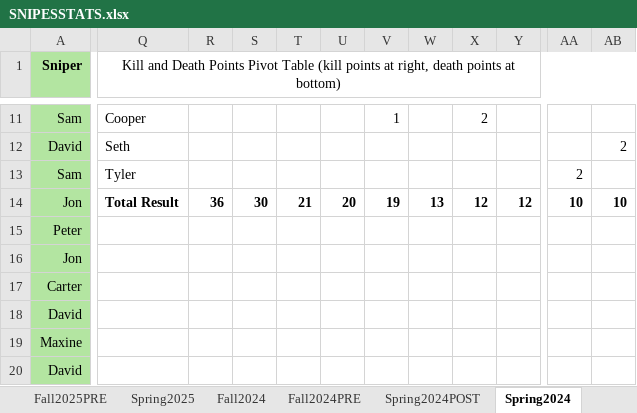
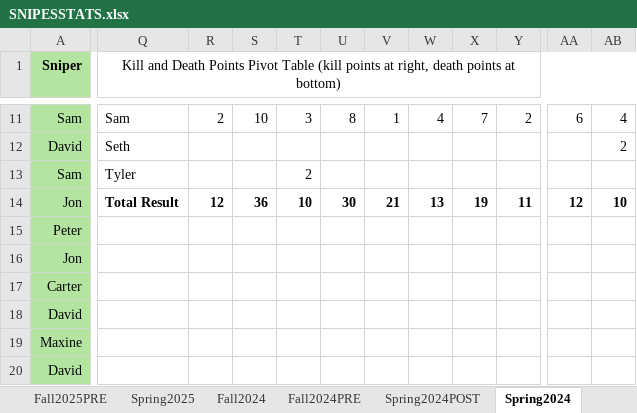
Before and after one commit to petermcaup/SnipesBot, an Excel workbook: SNIPESSTATS.xlsx, sheet Spring2024, drawn as a sheet; only a part is shown, gaps mark what is left out; values as stored, in another font and other column widths than the file's, no borders; charts and pictures and conditional formats not drawn; removed rows and columns are numbered as before the commit, all else as after; the diff covers the shown part only; the diff names each change by its address in the sheet, - before the commit and + after, or states it on an @@ line.

```diff
--- a/SNIPESSTATS.xlsx (sheet Spring2024)
+++ b/SNIPESSTATS.xlsx (sheet Spring2024)
+column R, rows 11-14: 2 |  |  | 12
+column T, rows 11-14: 3 |  | 2 | 10
-column U, row 14: 20
-column V, rows 11-14: 1 |  |  | 19
-Q11: Cooper
+Q11: Sam
-S11: (empty)
+S11: 10
-U11: (empty)
+U11: 8
-V11: (empty)
+V11: 1
-W11: (empty)
+W11: 4
-X11: 2
+X11: 7
-Y11: (empty)
+Y11: 2
-AA11: (empty)
+AA11: 6
-AB11: (empty)
+AB11: 4
-AA13: 2
+AA13: (empty)
-X14: 12
+X14: 19
-Y14: 12
+Y14: 11
-AA14: 10
+AA14: 12
```
Also changed, not shown: 96 edited cells elsewhere in this sheet, sheet SPRING2026POST, sheet SPRING2026, sheet Spring2024POST, sheet Fall2025PRE, sheet Fall2024PRE, sheet Fall2024, 2 more sheets, other sheet tabs, charts or pictures.
